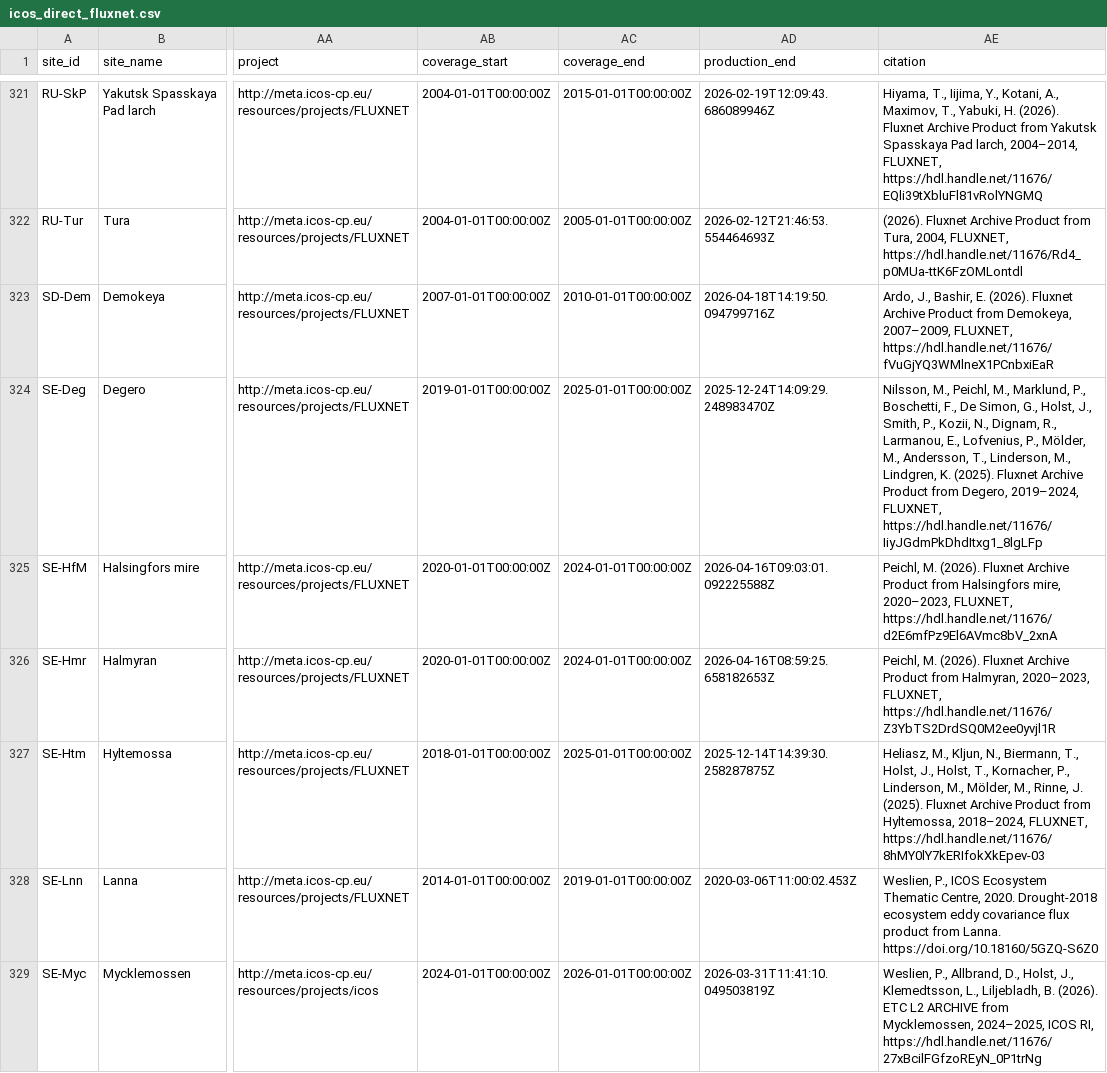
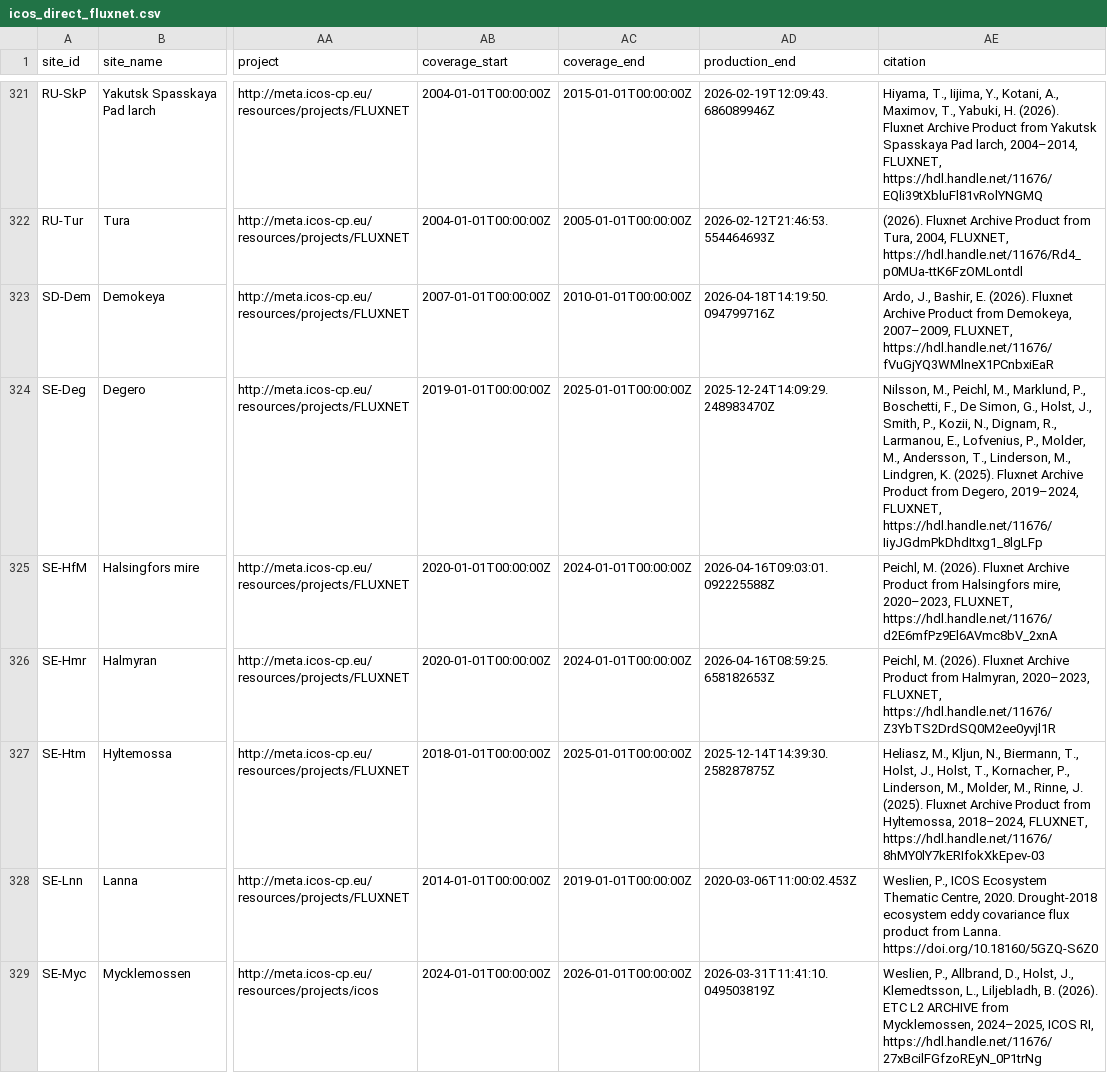
Before and after one commit to trevorkeenan/fluxnet-data-explorer, a CSV file: assets/icos_direct_fluxnet.csv, drawn as a sheet; only a part is shown, gaps mark what is left out; the diff covers the shown part only; the diff names each change by its address in the sheet, - before the commit and + after, or states it on an @@ line.

```diff
--- a/assets/icos_direct_fluxnet.csv
+++ b/assets/icos_direct_fluxnet.csv
-AE324 (citation): …Lofvenius, P., Mölder, M., Andersson,…
+AE324 (citation): …Lofvenius, P., Molder, M., Andersson,…
-AE327 (citation): …Linderson, M., Mölder, M., Rinne,…
+AE327 (citation): …Linderson, M., Molder, M., Rinne,…
```
Also changed, not shown: 3 edited cells elsewhere in this file, assets/efd_curated_sites_snapshot.csv, assets/shuttle_snapshot.csv, 4 other files.
